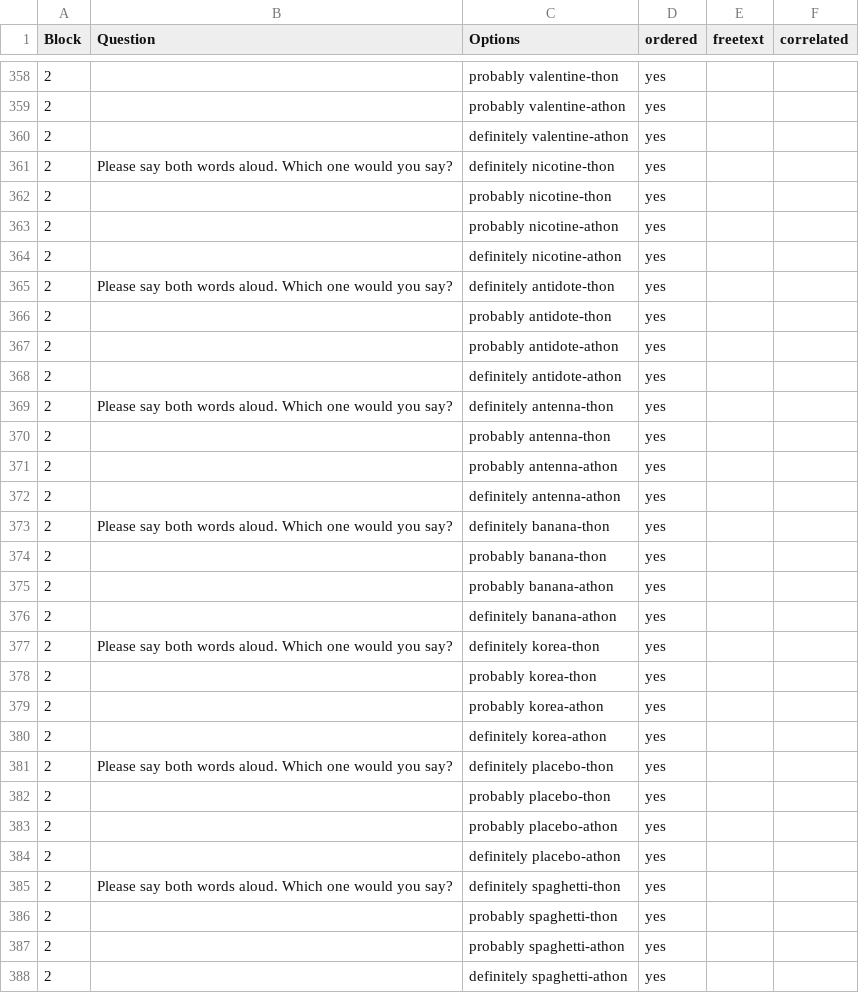
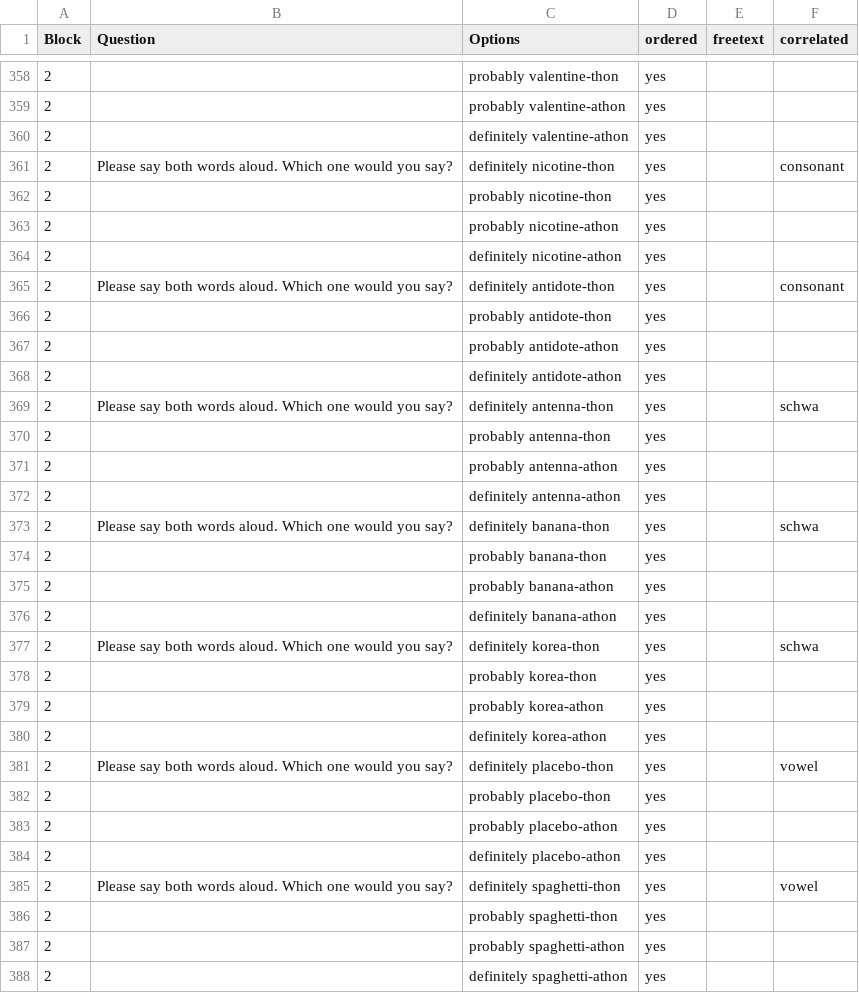
Before and after one commit to SurveyMan/SurveyMan, a CSV file: data/SMLF5.csv, drawn as a sheet; only a part is shown, gaps mark what is left out; the diff covers the shown part only.

```diff
--- a/data/SMLF5.csv
+++ b/data/SMLF5.csv
@@ -361 +361 @@ Block,Question,Options,ordered,freetext,correlated
-2,Please say both words aloud. Which one would you say?,definitely nicotine-thon,yes,
+2,Please say both words aloud. Which one would you say?,definitely nicotine-thon,yes,,consonant
@@ -365 +365 @@ Block,Question,Options,ordered,freetext,correlated
-2,Please say both words aloud. Which one would you say?,definitely antidote-thon,yes,
+2,Please say both words aloud. Which one would you say?,definitely antidote-thon,yes,,consonant
@@ -369 +369 @@ Block,Question,Options,ordered,freetext,correlated
-2,Please say both words aloud. Which one would you say?,definitely antenna-thon,yes,
+2,Please say both words aloud. Which one would you say?,definitely antenna-thon,yes,,schwa
@@ -373 +373 @@ Block,Question,Options,ordered,freetext,correlated
-2,Please say both words aloud. Which one would you say?,definitely banana-thon,yes,
+2,Please say both words aloud. Which one would you say?,definitely banana-thon,yes,,schwa
@@ -377 +377 @@ Block,Question,Options,ordered,freetext,correlated
-2,Please say both words aloud. Which one would you say?,definitely korea-thon,yes,
+2,Please say both words aloud. Which one would you say?,definitely korea-thon,yes,,schwa
@@ -381 +381 @@ Block,Question,Options,ordered,freetext,correlated
-2,Please say both words aloud. Which one would you say?,definitely placebo-thon,yes,
+2,Please say both words aloud. Which one would you say?,definitely placebo-thon,yes,,vowel
@@ -385 +385 @@ Block,Question,Options,ordered,freetext,correlated
-2,Please say both words aloud. Which one would you say?,definitely spaghetti-thon,yes,
+2,Please say both words aloud. Which one would you say?,definitely spaghetti-thon,yes,,vowel
```
Also changed, not shown: 10 edited cells elsewhere in this file, 3 other files.
